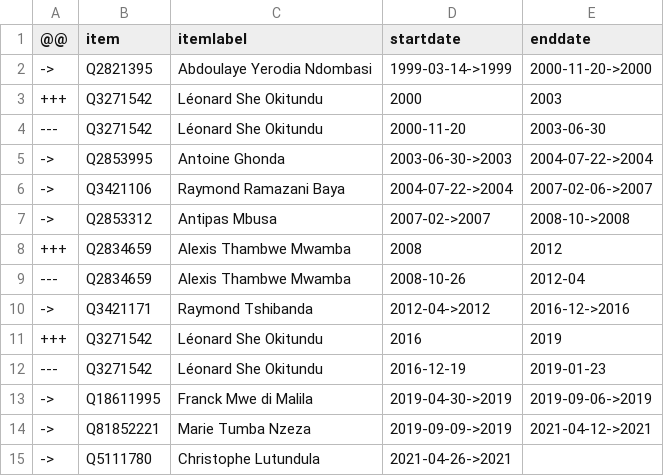
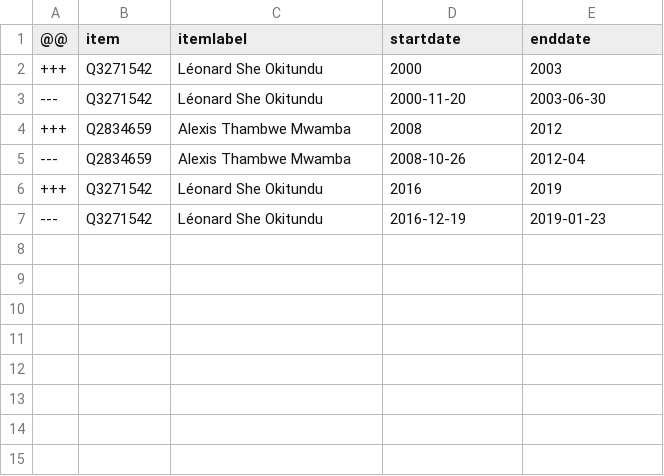
Before and after one commit to every-politician-scrapers/congo-kinshasa-ministers, a CSV file: sources/foreign-minister/diff.csv, drawn as a sheet.

Commit message:
Compare external sources to Wikidata

```diff
--- a/sources/foreign-minister/diff.csv
+++ b/sources/foreign-minister/diff.csv
@@ -1,15 +1,7 @@
 @@,item,itemlabel,startdate,enddate
-->,Q2821395,Abdoulaye Yerodia Ndombasi,1999-03-14->1999,2000-11-20->2000
 +++,Q3271542,Léonard She Okitundu,2000,2003
 ---,Q3271542,Léonard She Okitundu,2000-11-20,2003-06-30
-->,Q2853995,Antoine Ghonda,2003-06-30->2003,2004-07-22->2004
-->,Q3421106,Raymond Ramazani Baya,2004-07-22->2004,2007-02-06->2007
-->,Q2853312,Antipas Mbusa,2007-02->2007,2008-10->2008
 +++,Q2834659,Alexis Thambwe Mwamba,2008,2012
 ---,Q2834659,Alexis Thambwe Mwamba,2008-10-26,2012-04
-->,Q3421171,Raymond Tshibanda,2012-04->2012,2016-12->2016
 +++,Q3271542,Léonard She Okitundu,2016,2019
 ---,Q3271542,Léonard She Okitundu,2016-12-19,2019-01-23
-->,Q18611995,Franck Mwe di Malila,2019-04-30->2019,2019-09-06->2019
-->,Q81852221,Marie Tumba Nzeza,2019-09-09->2019,2021-04-12->2021
-->,Q5111780,Christophe Lutundula,2021-04-26->2021,
```
Also changed, not shown: sources/defence-minister/diff.csv, 1 other file.
